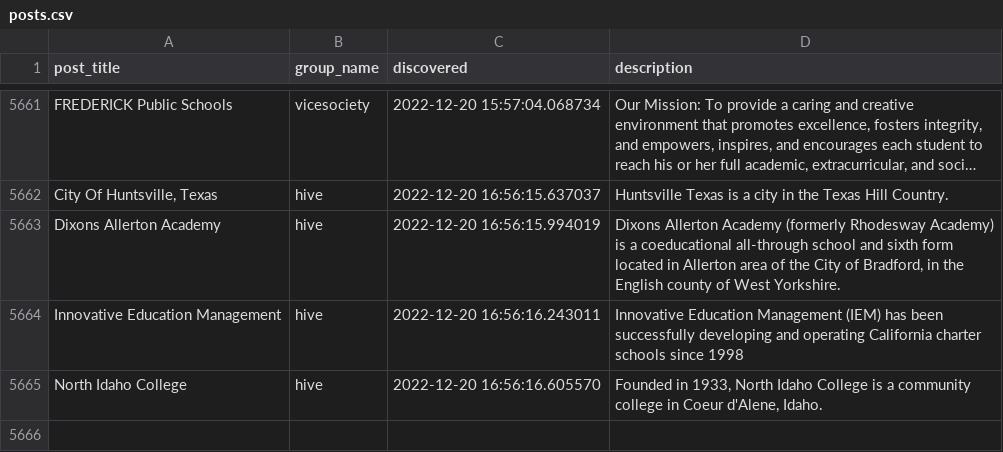
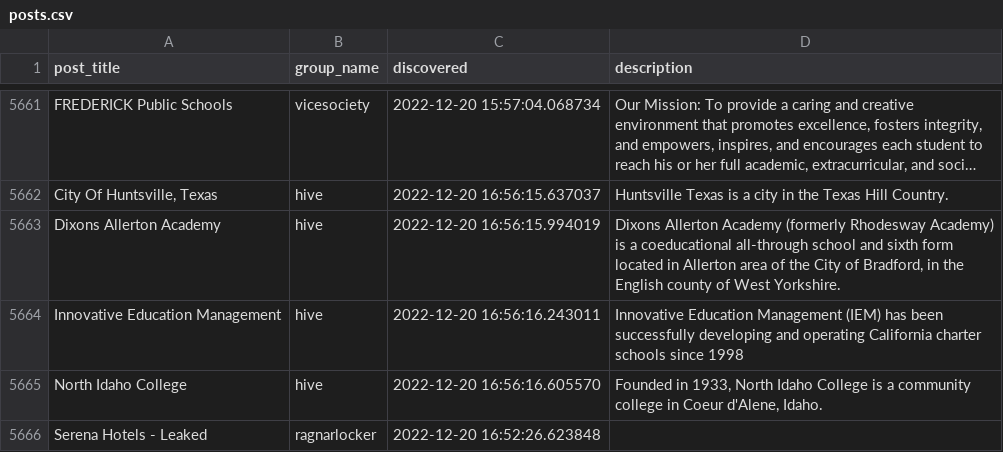
Before and after one commit to tinyx3k/ransomware.live, a CSV file: docs/posts.csv, drawn as a sheet; only a part is shown, gaps mark what is left out; long unchanged cells end in ….

```diff
--- a/docs/posts.csv
+++ b/docs/posts.csv
@@ -5665 +5665,2 @@ Innovative Education Management,hive,2022-12-20 16:56:16.243011,Innovative Educa
 North Idaho College,hive,2022-12-20 16:56:16.605570,"Founded in 1933, North Idaho College is a community college in Coeur d'Alene, Idaho."
+Serena Hotels - Leaked,ragnarlocker,2022-12-20 16:52:26.623848,
```
Also changed, not shown: 48 other files.
